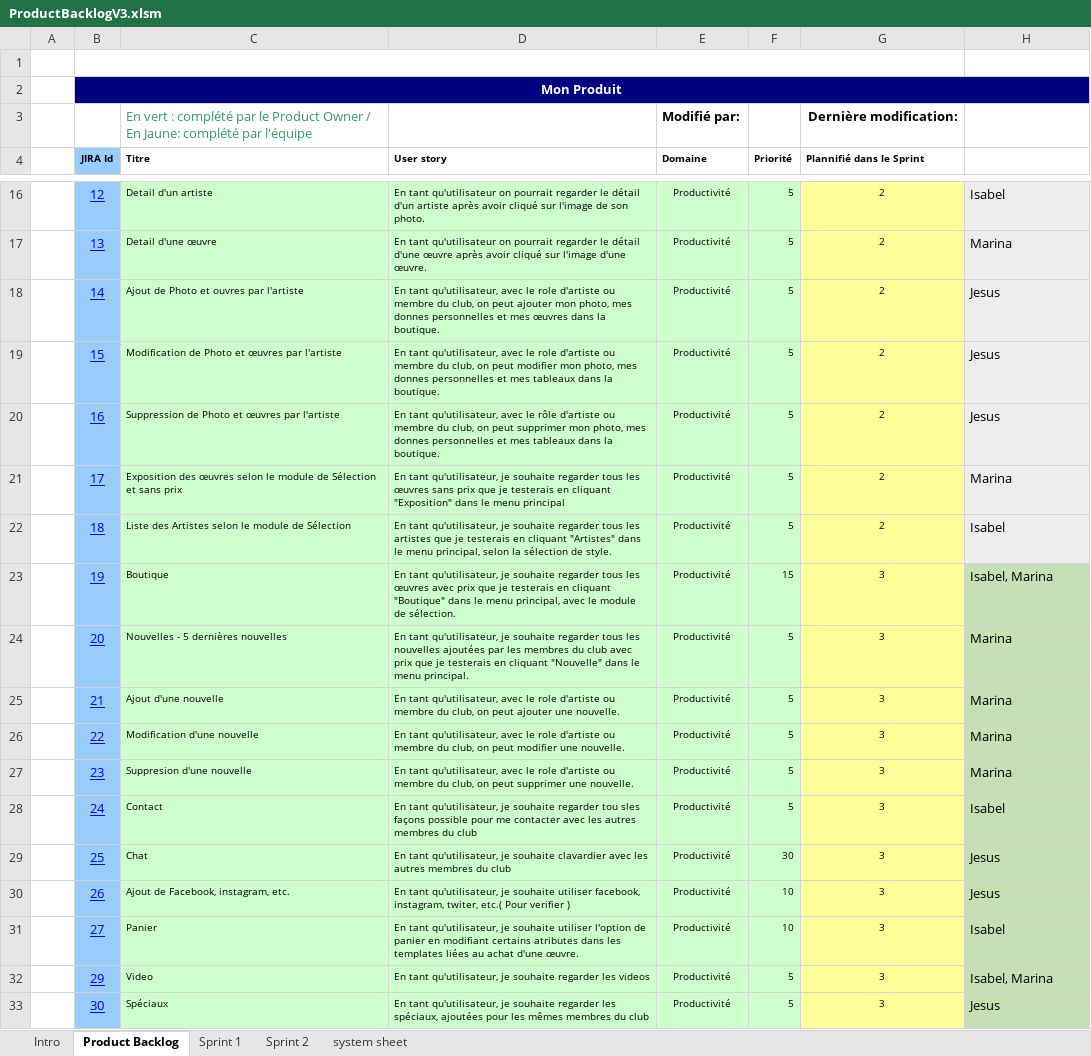
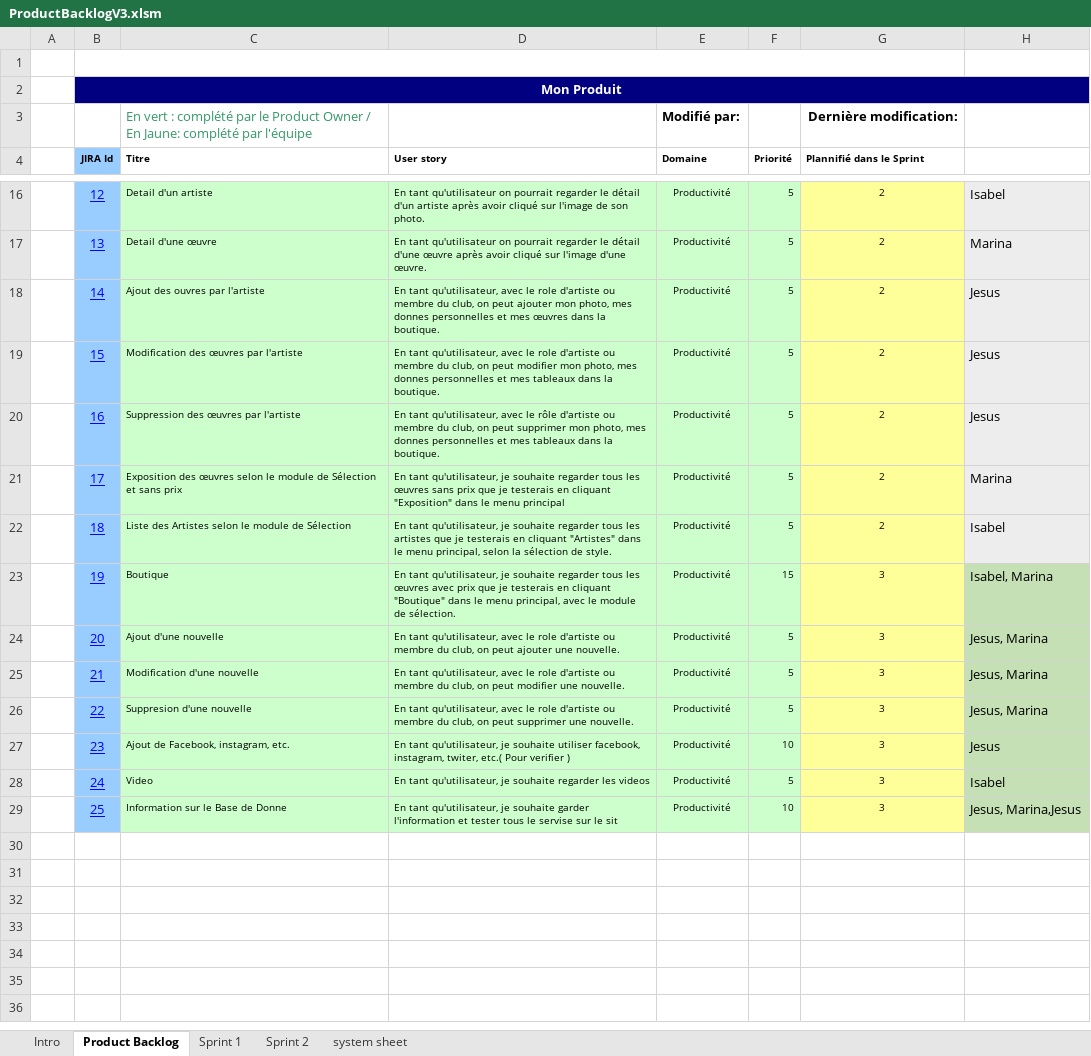
Before and after one commit to Tyurinam/ArtBoutiqueLvovna, an Excel workbook: Documents/ProductBacklog/ProductBacklogV3.xlsm, sheet Product Backlog, drawn as a sheet; only a part is shown, gaps mark what is left out; values as stored, in another font and other column widths than the file's, no borders; the diff names each change by its address in the sheet, - before the commit and + after, or states it on an @@ line.

Commit message:
Add files via upload

```diff
--- a/Documents/ProductBacklog/ProductBacklogV3.xlsm (sheet Product Backlog)
+++ b/Documents/ProductBacklog/ProductBacklogV3.xlsm (sheet Product Backlog)
-C18 (Titre): Ajout de Photo et ouvres par l'artiste
+C18 (Titre): Ajout des ouvres par l'artiste
-C19 (Titre): Modification de Photo et œuvres par l'artiste
+C19 (Titre): Modification des œuvres par l'artiste
-C20 (Titre): Suppression de Photo et œuvres par l'artiste
+C20 (Titre): Suppression des œuvres par l'artiste
-C24 (Titre): Nouvelles - 5 dernières nouvelles
+C24 (Titre): Ajout d'une nouvelle
-D24 (User story): …tant qu'utilisateur, je souhaite regarder tous les nouvelles ajoutées par les membres du club avec prix que je testerais en cliquant "Nouvelle" dans le menu principal.
+D24 (User story): …tant qu'utilisateur, avec le role d'artiste ou membre du club, on peut ajouter une nouvelle.
-H24:H26: Marina
+H24:H26: Jesus, Marina
-C25 (Titre): Ajout d'une nouvelle
+C25 (Titre): Modification d'une nouvelle
-D25 (User story): …on peut ajouter une nouvelle.
+D25 (User story): …on peut modifier une nouvelle.
-C26 (Titre): Modification d'une nouvelle
+C26 (Titre): Suppresion d'une nouvelle
-D26 (User story): …on peut modifier une nouvelle.
+D26 (User story): …on peut supprimer une nouvelle.
-C27 (Titre): Suppresion d'une nouvelle
+C27 (Titre): Ajout de Facebook, instagram, etc.
-D27 (User story): …tant qu'utilisateur, avec le role d'artiste ou membre du club, on peut supprimer une nouvelle.
+D27 (User story): …tant qu'utilisateur, je souhaite utiliser facebook, instagram, twiter, etc.( Pour verifier )
-F27 (Priorité): 5
+F27 (Priorité): 10
-H27: Marina
+H27: Jesus
-C28 (Titre): Contact
+C28 (Titre): Video
-D28 (User story): …souhaite regarder tou sles façons possible pour me contacter avec les autres membres du club
+D28 (User story): …souhaite regarder les videos
-C29 (Titre): Chat
+C29 (Titre): Information sur le Base de Donne
-D29 (User story): …je souhaite clavardier avec les autres membres du club
+D29 (User story): …je souhaite garder l'information et tester tous le servise sur le sit
-F29 (Priorité): 30
+F29 (Priorité): 10
-H29: Jesus
+H29: Jesus, Marina,Jesus
-row 30:  | 26 | Ajout de Facebook, instagram, etc. | En tant qu'utilisateur, je souhaite utiliser facebook, instagram, twiter, etc.( Pour verifier ) | Productivité | 10 | 3 | Jesus
-row 31:  | 27 | Panier | En tant qu'utilisateur, je souhaite utiliser l'option de panier en modifiant certains atributes dans les templates liées au achat d'une œuvre. | Productivité | 10 | 3 | Isabel
-row 32:  | 29 | Video | En tant qu'utilisateur, je souhaite regarder les videos | Productivité | 5 | 3 | Isabel, Marina
-row 33:  | 30 | Spéciaux | En tant qu'utilisateur, je souhaite regarder les spéciaux, ajoutées pour les mêmes membres du club | Productivité | 5 | 3 | Jesus
```
Also changed, not shown: formulas that keep their value, charts or pictures.
